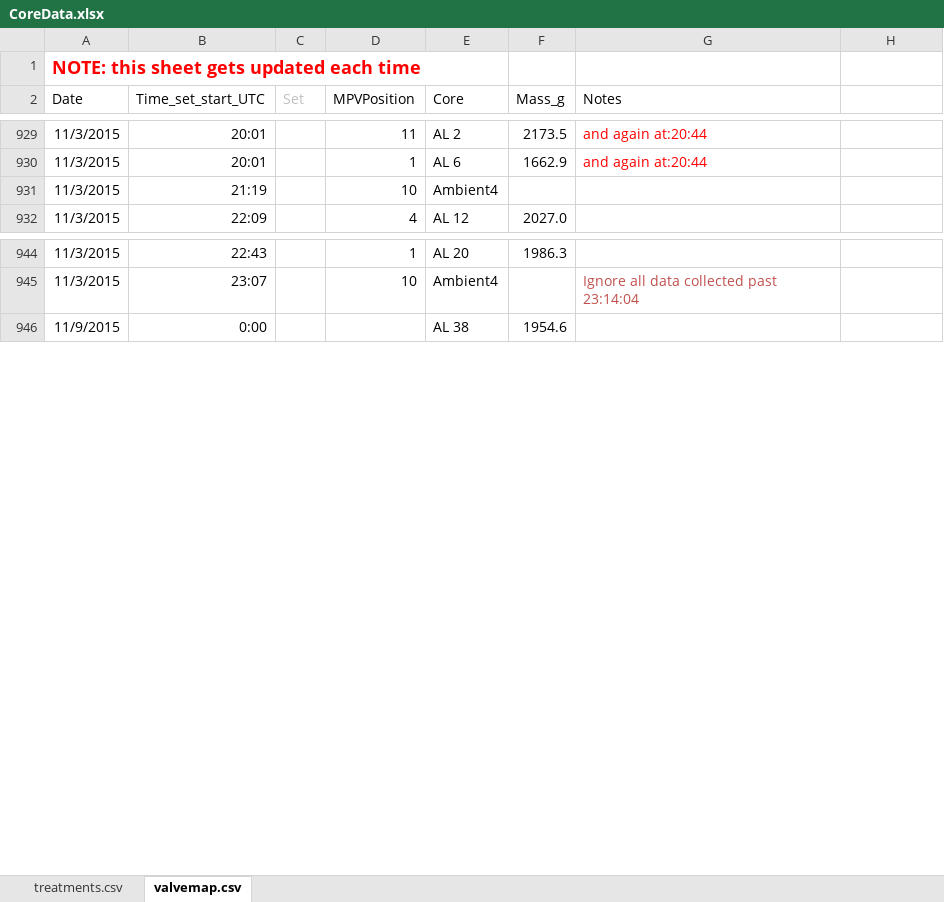
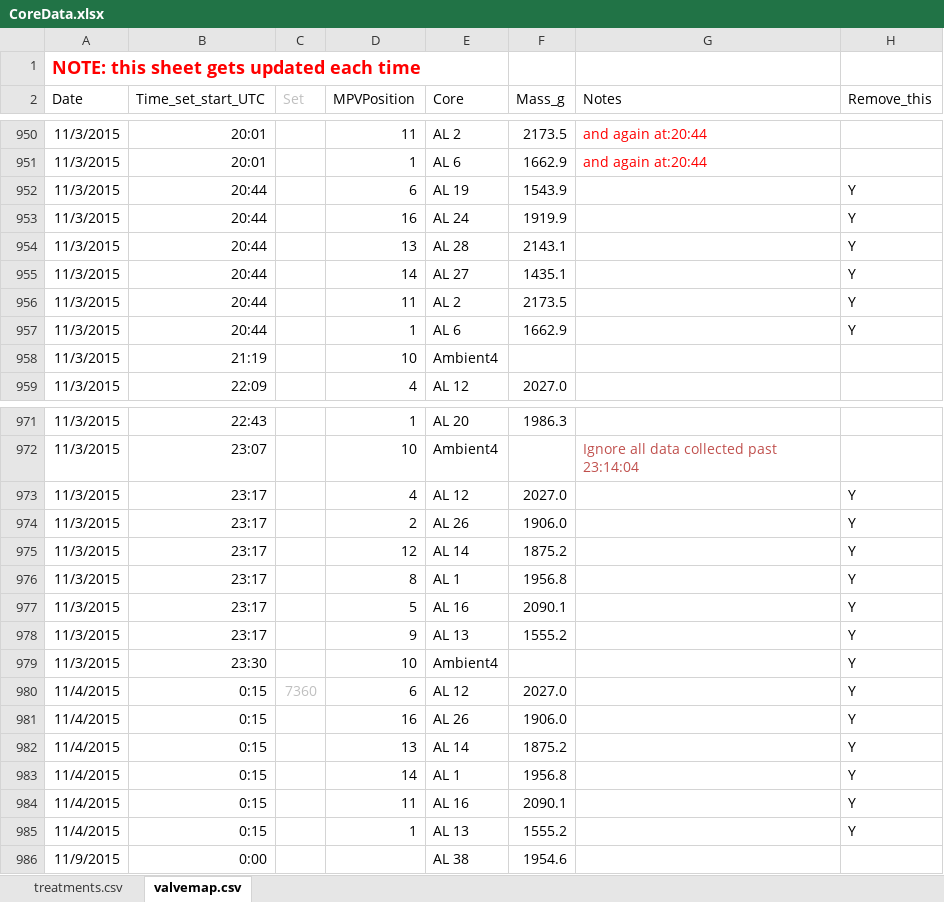
Before and after one commit to bpbond/cpcrw_incubation, an Excel workbook: data/CoreData.xlsx, sheet valvemap.csv, drawn as a sheet; only a part is shown, gaps mark what is left out; values as stored, in another font and other column widths than the file's, no borders; the diff covers the shown part only; the diff names each change by its address in the sheet, - before the commit and + after, or states it on an @@ line.

Commit message:
New `Remove_this` field in valve map, and relevant code

```diff
--- a/data/CoreData.xlsx (sheet valvemap.csv)
+++ b/data/CoreData.xlsx (sheet valvemap.csv)
-H2: (empty)
+H2: Remove_this
+row 952: 11/3/2015 | 20:44 |  | 6 | AL 19 | 1543.9 |  | Y
+row 953: 11/3/2015 | 20:44 |  | 16 | AL 24 | 1919.9 |  | Y
+row 954: 11/3/2015 | 20:44 |  | 13 | AL 28 | 2143.1 |  | Y
+row 955: 11/3/2015 | 20:44 |  | 14 | AL 27 | 1435.1 |  | Y
+row 956: 11/3/2015 | 20:44 |  | 11 | AL 2 | 2173.5 |  | Y
+row 957: 11/3/2015 | 20:44 |  | 1 | AL 6 | 1662.9 |  | Y
+row 973: 11/3/2015 | 23:17 |  | 4 | AL 12 | 2027.0 |  | Y
+row 974: 11/3/2015 | 23:17 |  | 2 | AL 26 | 1906.0 |  | Y
+row 975: 11/3/2015 | 23:17 |  | 12 | AL 14 | 1875.2 |  | Y
+row 976: 11/3/2015 | 23:17 |  | 8 | AL 1 | 1956.8 |  | Y
+row 977: 11/3/2015 | 23:17 |  | 5 | AL 16 | 2090.1 |  | Y
+row 978: 11/3/2015 | 23:17 |  | 9 | AL 13 | 1555.2 |  | Y
+row 979: 11/3/2015 | 23:30 |  | 10 | Ambient4 |  |  | Y
+row 980: 11/4/2015 | 0:15 | 7360 | 6 | AL 12 | 2027.0 |  | Y
+row 981: 11/4/2015 | 0:15 |  | 16 | AL 26 | 1906.0 |  | Y
+row 982: 11/4/2015 | 0:15 |  | 13 | AL 14 | 1875.2 |  | Y
+row 983: 11/4/2015 | 0:15 |  | 14 | AL 1 | 1956.8 |  | Y
+row 984: 11/4/2015 | 0:15 |  | 11 | AL 16 | 2090.1 |  | Y
+row 985: 11/4/2015 | 0:15 |  | 1 | AL 13 | 1555.2 |  | Y
```
Also changed, not shown: 22 added rows, 1 removed row, 6 moved rows and 12 edited cells elsewhere in this sheet, 3 other files.
